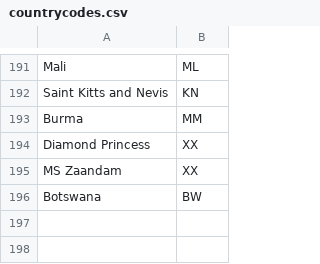
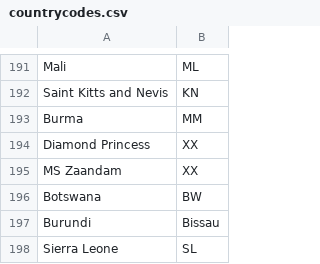
Before and after one commit to quirysse/Watch-Covid19, a CSV file: countrycodes.csv, drawn as a sheet; only a part is shown, gaps mark what is left out; the diff names each change by its address in the sheet, - before the commit and + after, or states it on an @@ line.

Commit message:
Add new countries: Sierra Leone and Burundi

```diff
--- a/countrycodes.csv
+++ b/countrycodes.csv
+row 197: Burundi | Bissau
+row 198: Sierra Leone | SL
```
